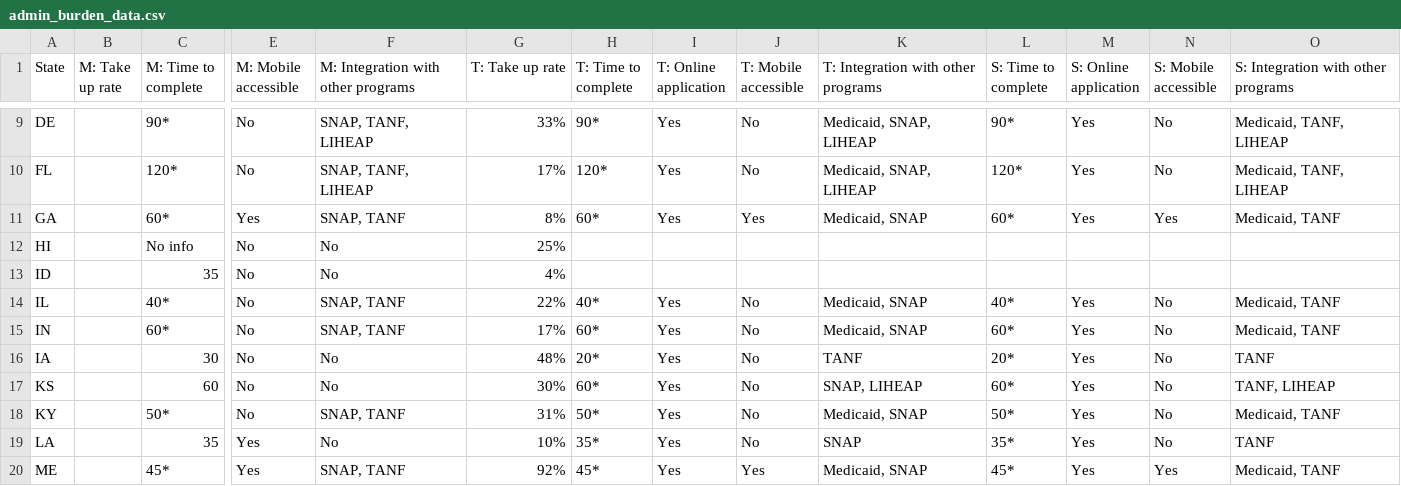
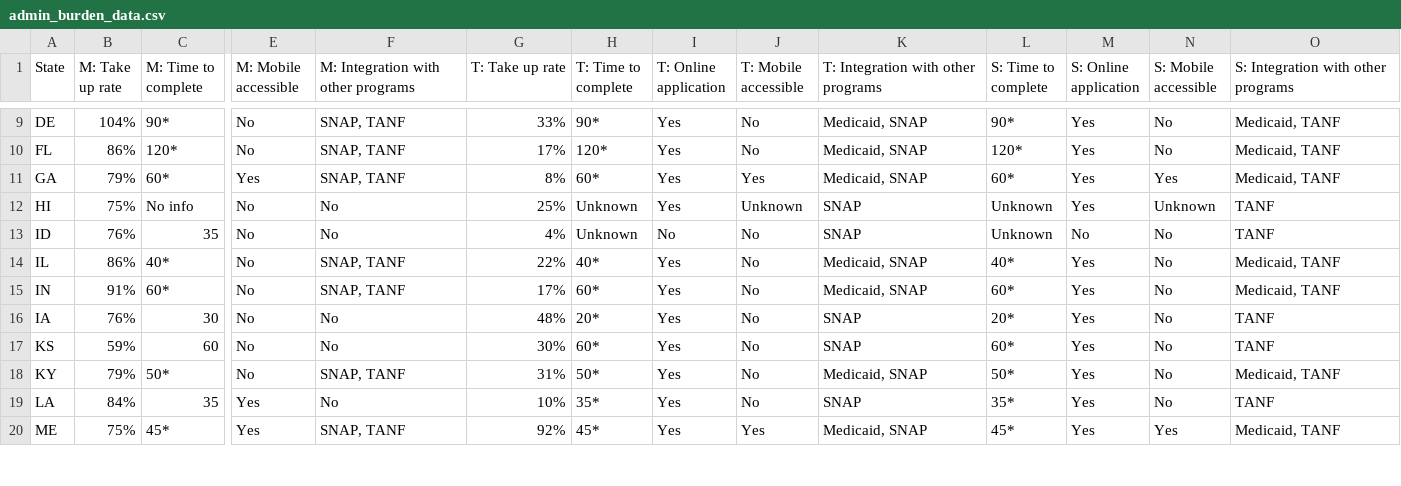
Before and after one commit to kwheelan/Administrative-Burden-Atlas, a CSV file: static/data/admin_burden_data.csv, drawn as a sheet; only a part is shown, gaps mark what is left out; the diff covers the shown part only; the diff names each change by its address in the sheet, - before the commit and + after, or states it on an @@ line.

```diff
--- a/static/data/admin_burden_data.csv
+++ b/static/data/admin_burden_data.csv
-B9 (M: Take up rate): (empty)
+B9 (M: Take up rate): 104%
-F9:F10: SNAP, TANF, LIHEAP
+F9:F10: SNAP, TANF
-K9:K10: Medicaid, SNAP, LIHEAP
+K9:K10: Medicaid, SNAP
-O9:O10: Medicaid, TANF, LIHEAP
+O9:O10: Medicaid, TANF
-B10 (M: Take up rate): (empty)
+B10 (M: Take up rate): 86%
-B11 (M: Take up rate): (empty)
+B11 (M: Take up rate): 79%
-B12 (M: Take up rate): (empty)
+B12 (M: Take up rate): 75%
-H12:H13 (T: Time to complete): (empty)
+H12:H13 (T: Time to complete): Unknown
-I12 (T: Online application): (empty)
+I12 (T: Online application): Yes
-J12 (T: Mobile accessible): (empty)
+J12 (T: Mobile accessible): Unknown
-K12:K13: (empty)
+K12:K13: SNAP
-L12:L13 (S: Time to complete): (empty)
+L12:L13 (S: Time to complete): Unknown
-M12 (S: Online application): (empty)
+M12 (S: Online application): Yes
-N12 (S: Mobile accessible): (empty)
+N12 (S: Mobile accessible): Unknown
-O12:O13: (empty)
+O12:O13: TANF
-B13 (M: Take up rate): (empty)
+B13 (M: Take up rate): 76%
-I13 (T: Online application): (empty)
+I13 (T: Online application): No
-J13 (T: Mobile accessible): (empty)
+J13 (T: Mobile accessible): No
-M13 (S: Online application): (empty)
+M13 (S: Online application): No
-N13 (S: Mobile accessible): (empty)
+N13 (S: Mobile accessible): No
-B14 (M: Take up rate): (empty)
+B14 (M: Take up rate): 86%
-B15 (M: Take up rate): (empty)
+B15 (M: Take up rate): 91%
-B16 (M: Take up rate): (empty)
+B16 (M: Take up rate): 76%
-K16: TANF
+K16: SNAP
-B17 (M: Take up rate): (empty)
+B17 (M: Take up rate): 59%
-K17: SNAP, LIHEAP
+K17: SNAP
-O17: TANF, LIHEAP
+O17: TANF
-B18 (M: Take up rate): (empty)
+B18 (M: Take up rate): 79%
-B19 (M: Take up rate): (empty)
+B19 (M: Take up rate): 84%
-B20 (M: Take up rate): (empty)
+B20 (M: Take up rate): 75%
```
Also changed, not shown: 142 edited cells elsewhere in this file, 9 other files.
